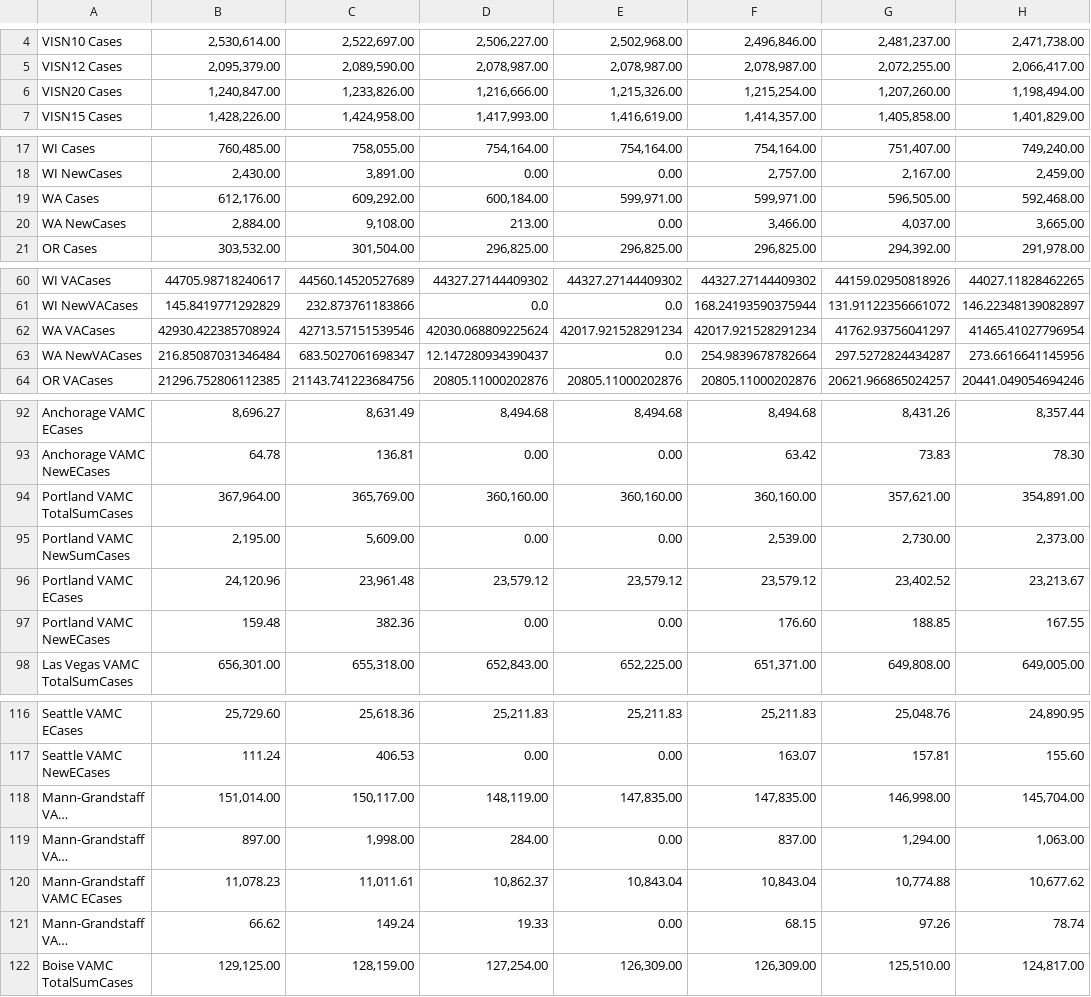
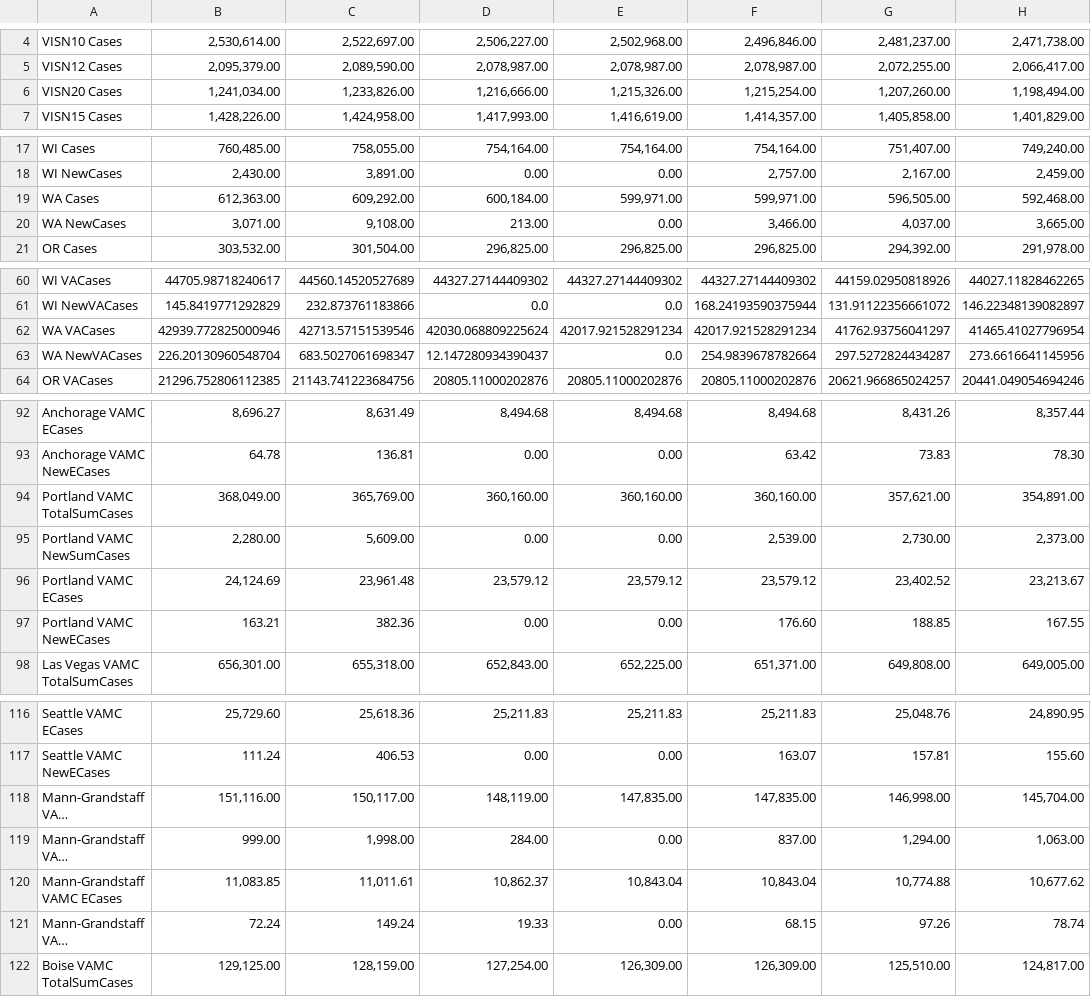
Before and after one commit to sourabpramanik/Covid, a CSV file: CCTVAChart2.csv, drawn as a sheet; only a part is shown, gaps mark what is left out; long unchanged cells end in …; the diff covers the shown part only; the diff names each change by its address in the sheet, - before the commit and + after, or states it on an @@ line.

```diff
--- a/CCTVAChart2.csv
+++ b/CCTVAChart2.csv
-B6: 1,240,847.00
+B6: 1,241,034.00
-B19: 612,176.00
+B19: 612,363.00
-B20: 2,884.00
+B20: 3,071.00
-B62: 42930.422385708924
+B62: 42939.772825000946
-B63: 216.85087031346484
+B63: 226.20130960548704
-B94: 367,964.00
+B94: 368,049.00
-B95: 2,195.00
+B95: 2,280.00
-B96: 24,120.96
+B96: 24,124.69
-B97: 159.48
+B97: 163.21
-B118: 151,014.00
+B118: 151,116.00
-B119: 897.00
+B119: 999.00
-B120: 11,078.23
+B120: 11,083.85
-B121: 66.62
+B121: 72.24
```
Also changed, not shown: 1 edited cell elsewhere in this file, VAChart.csv.
